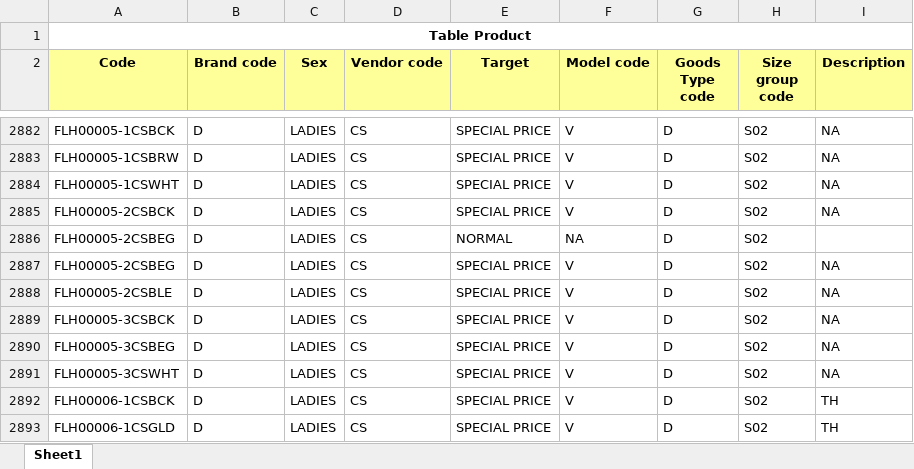
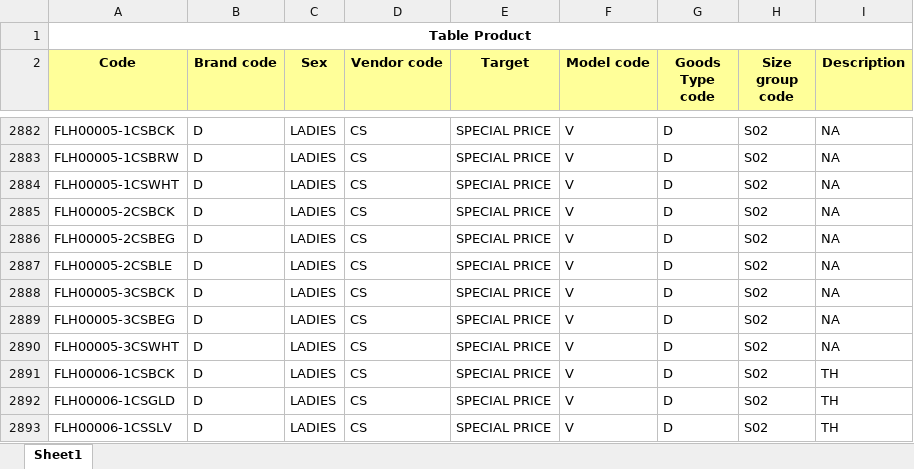
Before and after one commit to bombertroop2/mypos, an Excel workbook: public/import product table format.xlsx, sheet Sheet1, drawn as a sheet; only a part is shown, gaps mark what is left out; the shorter side is filled out with more unchanged rows; values as stored, in another font and other column widths than the file's, no borders; the diff names each change by its address in the sheet, - before the commit and + after, or states it on an @@ line.

Commit message:
(diulang) update import product table format.xlsx (import maks 10000 row)

```diff
--- a/public/import product table format.xlsx (sheet Sheet1)
+++ b/public/import product table format.xlsx (sheet Sheet1)
-row 2886: FLH00005-2CSBEG | D | LADIES | CS | NORMAL | NA | D | S02
```
